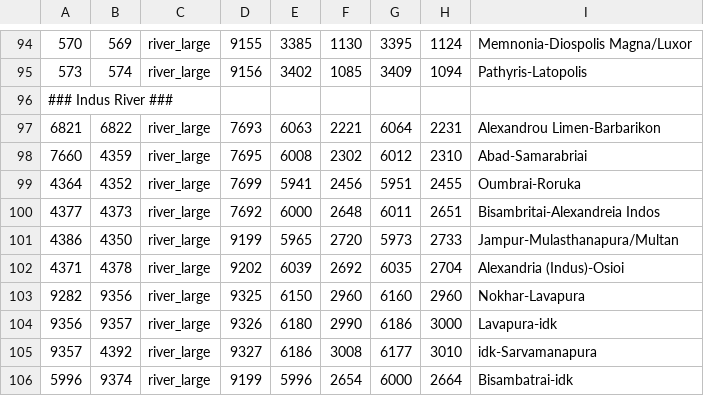
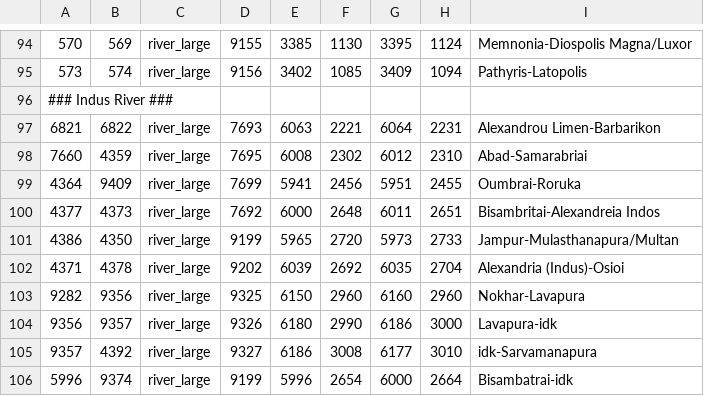
Before and after one commit to LinkLuver/Gift-of-the-Nile, a CSV file: map_data/adjacencies.csv, drawn as a sheet; only a part is shown, gaps mark what is left out.

```diff
--- a/map_data/adjacencies.csv
+++ b/map_data/adjacencies.csv
@@ -98,3 +98,3 @@
 7660;4359;river_large;7695;6008;2302;6012;2310;Abad-Samarabriai
-4364;4352;river_large;7699;5941;2456;5951;2455;Oumbrai-Roruka
+4364;9409;river_large;7699;5941;2456;5951;2455;Oumbrai-Roruka
 4377;4373;river_large;7692;6000;2648;6011;2651;Bisambritai-Alexandreia Indos
```
Also changed, not shown: 11 other files.
